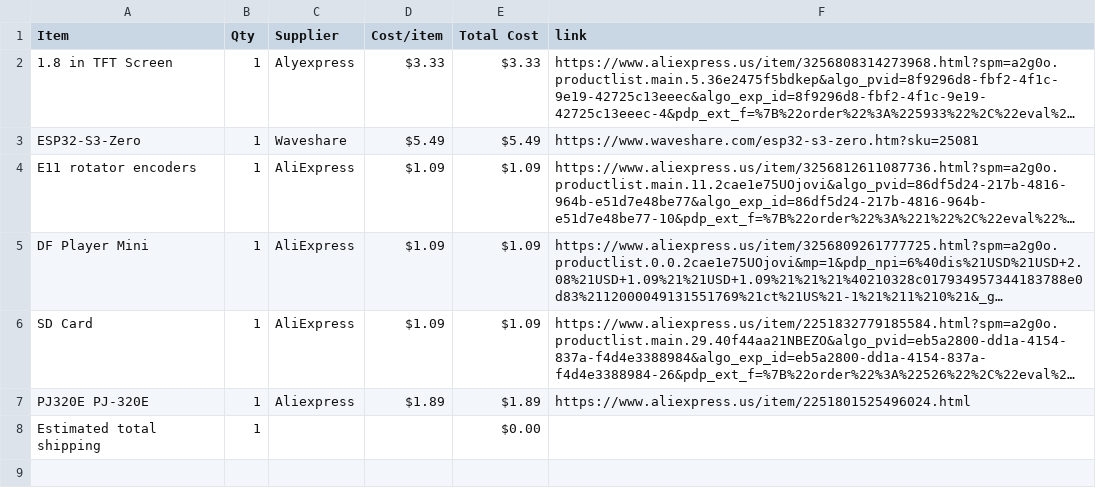
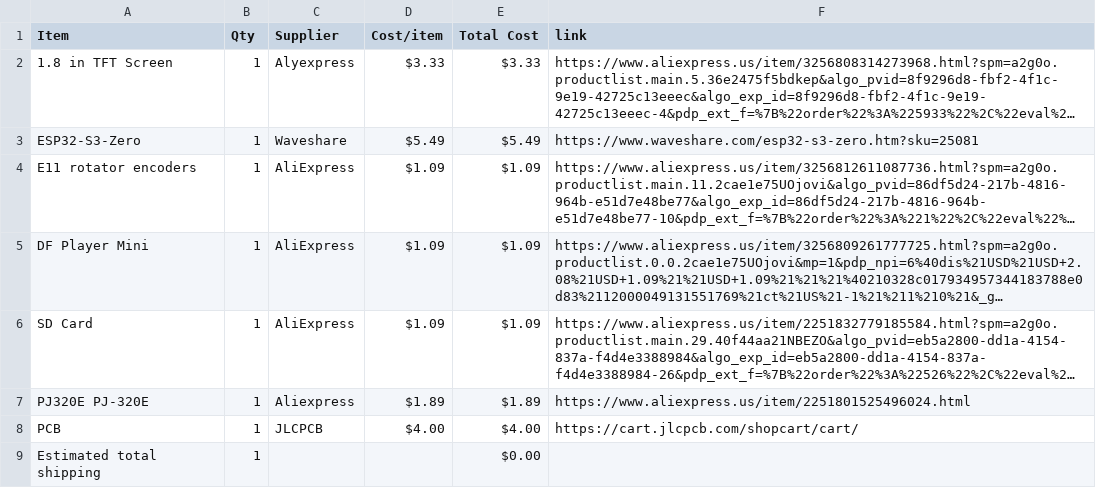
Before and after one commit to chahatesh/MP3-Player, a CSV file: BOM.csv, drawn as a sheet; long unchanged cells end in …; the diff names each change by its address in the sheet, - before the commit and + after, or states it on an @@ line.

Commit message:
Sync MP3 Player from Half Life

```diff
--- a/BOM.csv
+++ b/BOM.csv
+row 8: PCB | 1 | JLCPCB | $4.00 | $4.00 | https://cart.jlcpcb.com/shopcart/cart/
```
